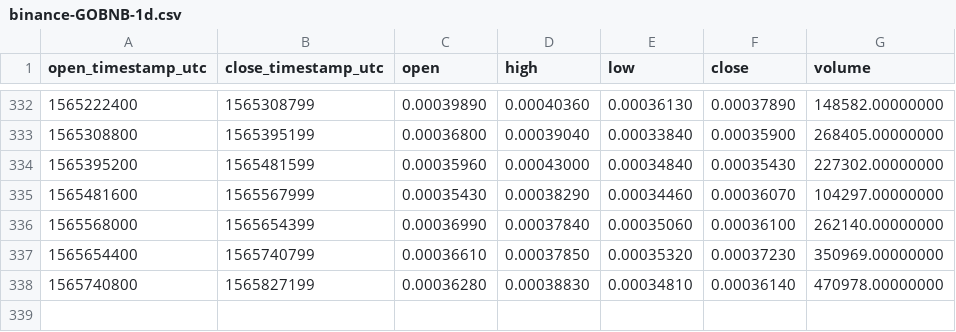
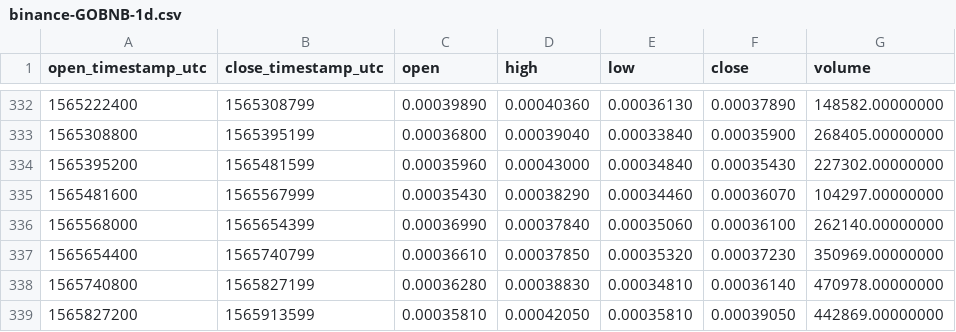
Before and after one commit to cryptobigbro/binance-GOBNB, a CSV file: binance-GOBNB-1d.csv, drawn as a sheet; only a part is shown, gaps mark what is left out; the diff names each change by its address in the sheet, - before the commit and + after, or states it on an @@ line.

```diff
--- a/binance-GOBNB-1d.csv
+++ b/binance-GOBNB-1d.csv
+row 339: 1565827200 | 1565913599 | 0.00035810 | 0.00042050 | 0.00035810 | 0.00039050 | 442869.00000000
```
Also changed, not shown: binance-GOBNB-1h.csv.
